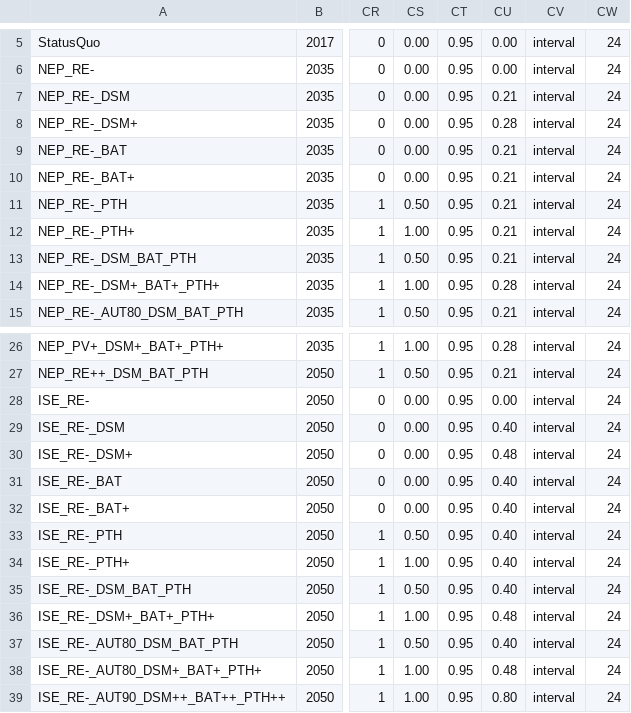
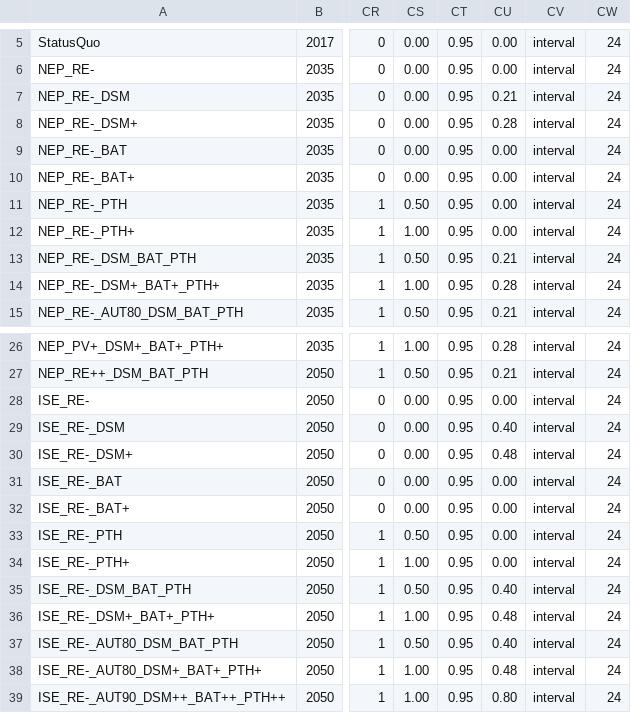
Before and after one commit to windnode/WindNODE_ABW, a CSV file: windnode_abw/scenarios/scenarios.csv, drawn as a sheet; only a part is shown, gaps mark what is left out; the diff names each change by its address in the sheet, - before the commit and + after, or states it on an @@ line.

Commit message:
update scenarios: DSM

```diff
--- a/windnode_abw/scenarios/scenarios.csv
+++ b/windnode_abw/scenarios/scenarios.csv
-CU9:CU12: 0.21
+CU9:CU12: 0.00
-CU31:CU34: 0.40
+CU31:CU34: 0.00
```
Also changed, not shown: 8 other files.
